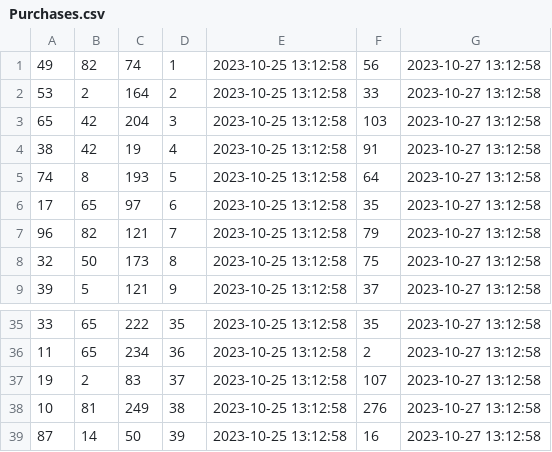
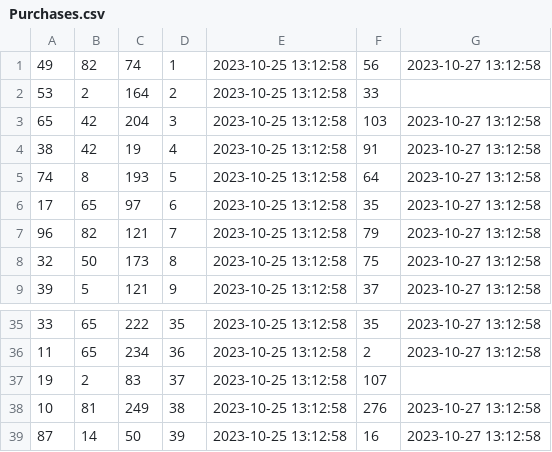
Before and after one commit to yao-lyndrinn/quokkazonImported, a CSV file: db/data/Purchases.csv, drawn as a sheet; only a part is shown, gaps mark what is left out.

Commit message:
Added sellers view to orders table and fulfillment of orders

```diff
--- a/db/data/Purchases.csv
+++ b/db/data/Purchases.csv
@@ -1,3 +1,3 @@
 "49","82","74","1","2023-10-25 13:12:58","56","2023-10-27 13:12:58"
-"53","2","164","2","2023-10-25 13:12:58","33","2023-10-27 13:12:58"
+"53","2","164","2","2023-10-25 13:12:58","33",
 "65","42","204","3","2023-10-25 13:12:58","103","2023-10-27 13:12:58"
@@ -36,3 +36,3 @@
 "11","65","234","36","2023-10-25 13:12:58","2","2023-10-27 13:12:58"
-"19","2","83","37","2023-10-25 13:12:58","107","2023-10-27 13:12:58"
+"19","2","83","37","2023-10-25 13:12:58","107",
 "10","81","249","38","2023-10-25 13:12:58","276","2023-10-27 13:12:58"
```
Also changed, not shown: 8 other files.
